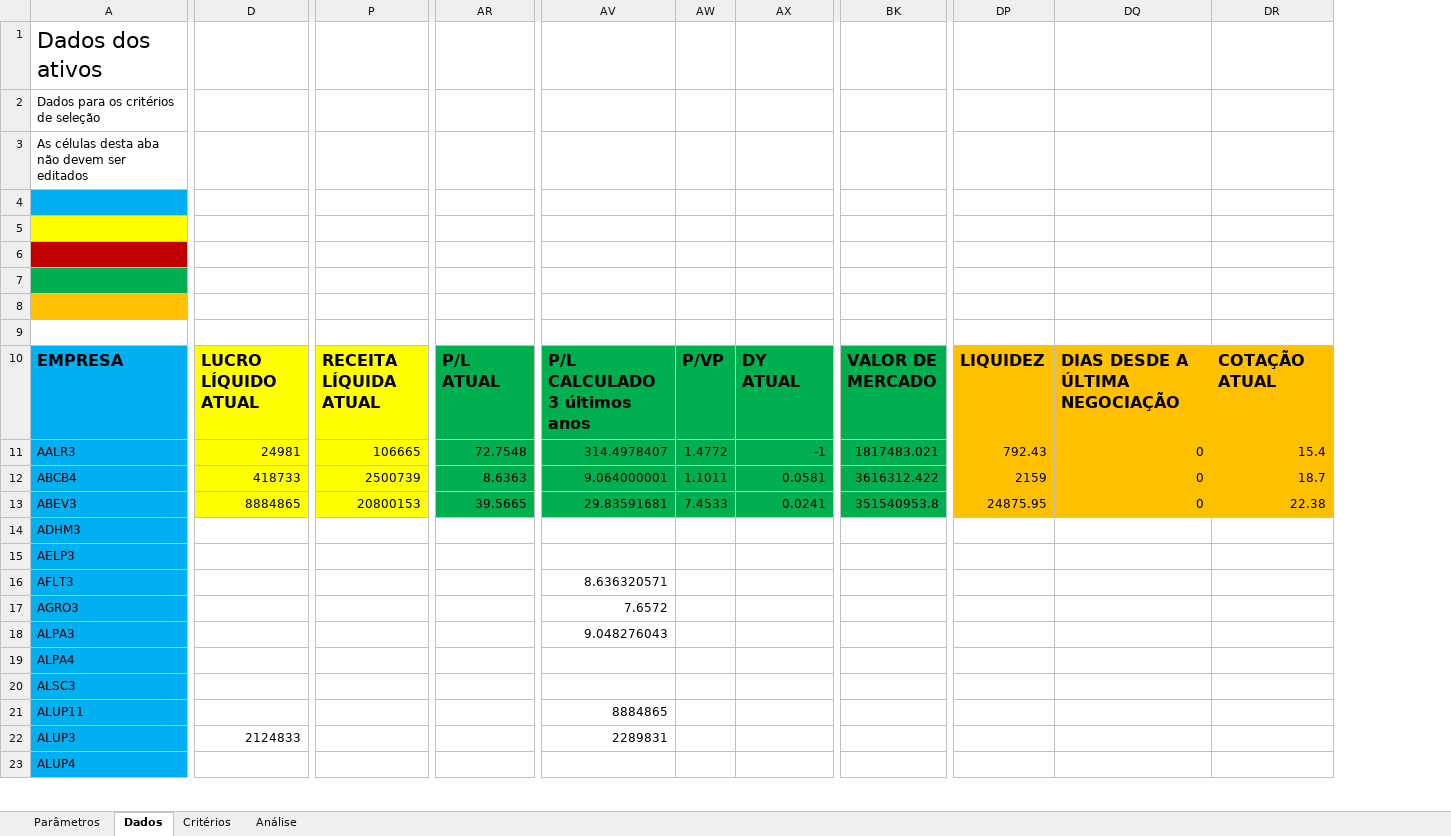
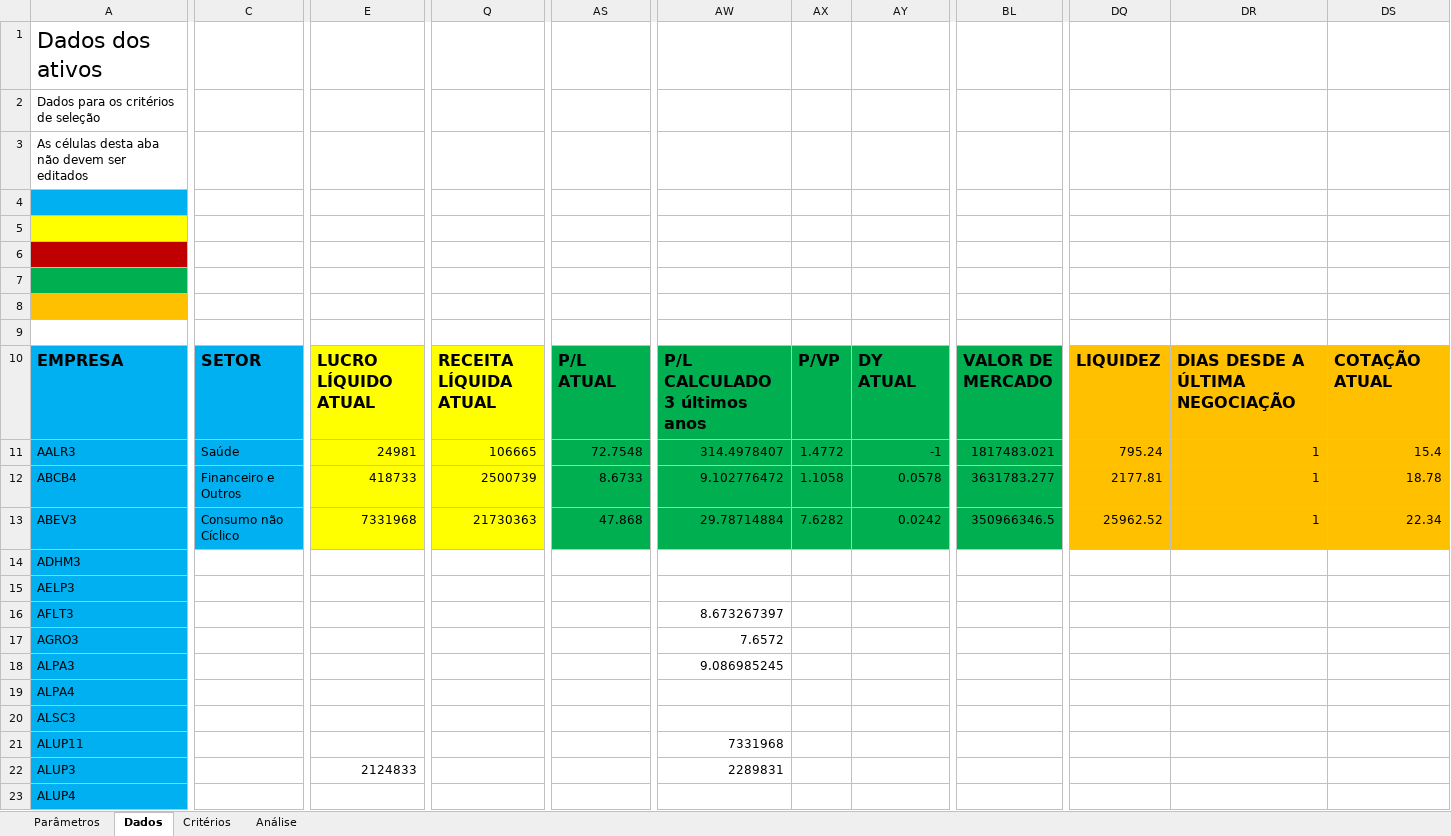
Before and after one commit to fvlaper/SelecaoAcoes, an Excel workbook: analise.xlsx, sheet Dados, drawn as a sheet; only a part is shown, gaps mark what is left out; values as stored, in another font and other column widths than the file's, no borders; removed rows and columns are numbered as before the commit, all else as after; ↵ is a line break in a cell; the diff covers the shown part only; the diff names each change by its address in the sheet, - before the commit and + after, or states it on an @@ line.

Commit message:
Inclusão de informação sobre setor
Atualização da aba de dados com inclusão do setor da empresa.

```diff
--- a/analise.xlsx (sheet Dados)
+++ b/analise.xlsx (sheet Dados)
+column C, rows 10-13: SETOR | Saúde | Financeiro e Outros | Consumo não Cíclico
-column DP, rows 10-13: LIQUIDEZ | 792.43 | 2159 | 24875.95
-column DQ, rows 10-13: DIAS DESDE A ↵ ÚLTIMA NEGOCIAÇÃO | 0 | 0 | 0
+column DQ, rows 10-13: LIQUIDEZ | 795.24 | 2177.81 | 25962.52
+column DR, rows 10-13: DIAS DESDE A ↵ ÚLTIMA NEGOCIAÇÃO | 1 | 1 | 1
-AS12: 8.6363
+AS12: 8.6733
-AW12: 9.064000001
+AW12: 9.102776472
-AX12: 1.1011
+AX12: 1.1058
-AY12: 0.0581
+AY12: 0.0578
-BL12: 3616312.422
+BL12: 3631783.277
-DS12: 18.7
+DS12: 18.78
-E13: 8884865
+E13: 7331968
-Q13: 20800153
+Q13: 21730363
-AS13: 39.5665
+AS13: 47.868
-AW13: 29.83591681
+AW13: 29.78714884
-AX13: 7.4533
+AX13: 7.6282
-AY13: 0.0241
+AY13: 0.0242
-BL13: 351540953.8
+BL13: 350966346.5
-DS13: 22.38
+DS13: 22.34
-AW16: 8.636320571
+AW16: 8.673267397
-AW18: 9.048276043
+AW18: 9.086985245
-AW21: 8884865
+AW21: 7331968
```
Also changed, not shown: 19 edited cells elsewhere in this sheet, sheet Parâmetros, formulas that keep their value.
